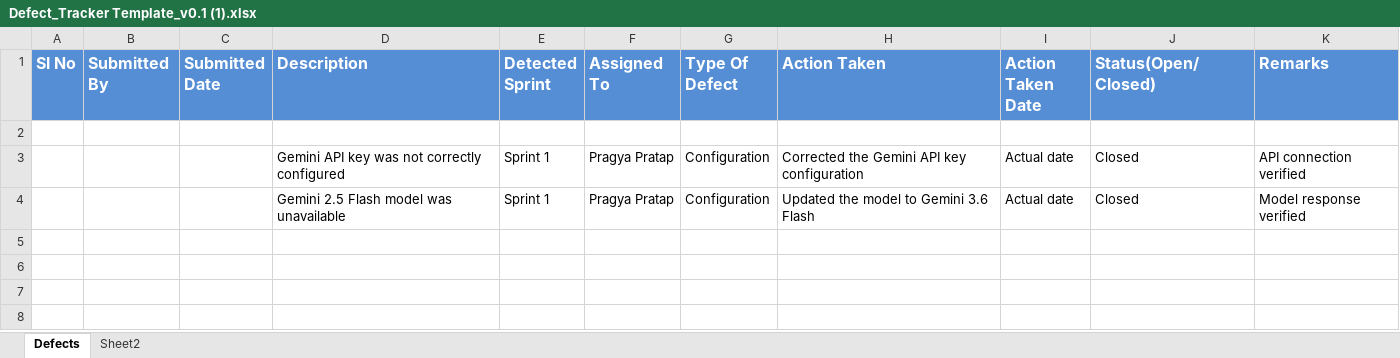
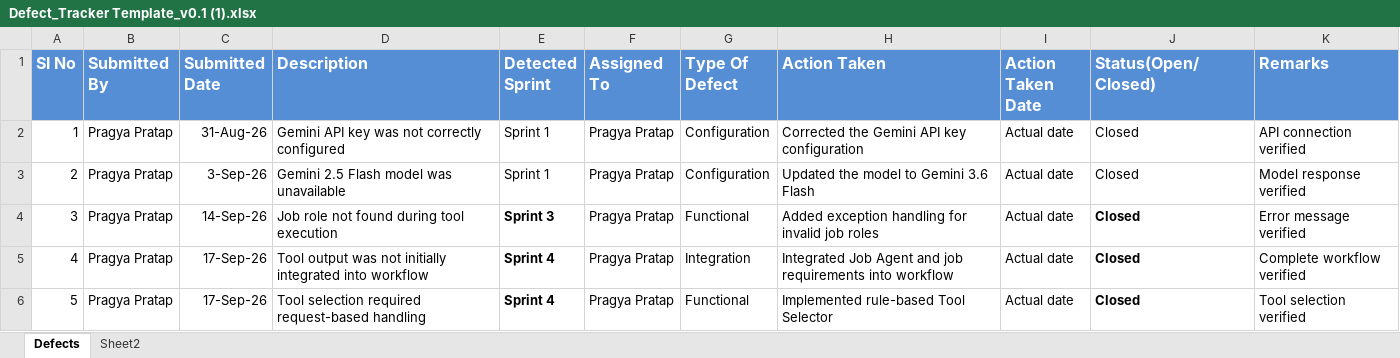
Before and after one commit to pratapji2104-cpu/ai-resume-screening-engine, an Excel workbook: Defect_Tracker Template_v0.1 (1).xlsx, sheet Defects, drawn as a sheet; values as stored, in another font and other column widths than the file's, no borders; removed rows and columns are numbered as before the commit, all else as after; the diff names each change by its address in the sheet, - before the commit and + after, or states it on an @@ line.

```diff
--- a/Defect_Tracker Template_v0.1 (1).xlsx (sheet Defects)
+++ b/Defect_Tracker Template_v0.1 (1).xlsx (sheet Defects)
-row 2: (empty)
-A2 (Sl No): (empty)
+A2 (Sl No): 1
-B2:B3 (Submitted By): (empty)
+B2:B3 (Submitted By): Pragya Pratap
-C2 (Submitted Date): (empty)
+C2 (Submitted Date): 31-Aug-26
-A3 (Sl No): (empty)
+A3 (Sl No): 2
-C3 (Submitted Date): (empty)
+C3 (Submitted Date): 3-Sep-26
+row 4: 3 | Pragya Pratap | 14-Sep-26 | Job role not found during tool execution | Sprint 3 | Pragya Pratap | Functional | Added exception handling for invalid job roles | Actual date | Closed | Error message verified
+row 5: 4 | Pragya Pratap | 17-Sep-26 | Tool output was not initially integrated into workflow | Sprint 4 | Pragya Pratap | Integration | Integrated Job Agent and job requirements into workflow | Actual date | Closed | Complete workflow verified
+row 6: 5 | Pragya Pratap | 17-Sep-26 | Tool selection required request-based handling | Sprint 4 | Pragya Pratap | Functional | Implemented rule-based Tool Selector | Actual date | Closed | Tool selection verified
```
Also changed, not shown: Unit_Test_Plan_v0.1 (1).xlsx, 21 other files.
